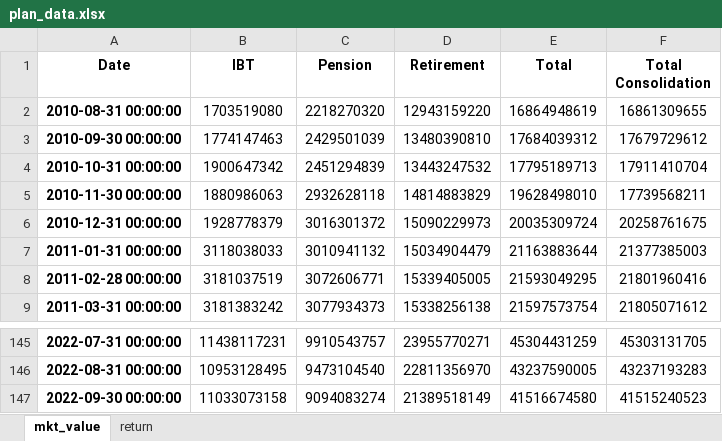
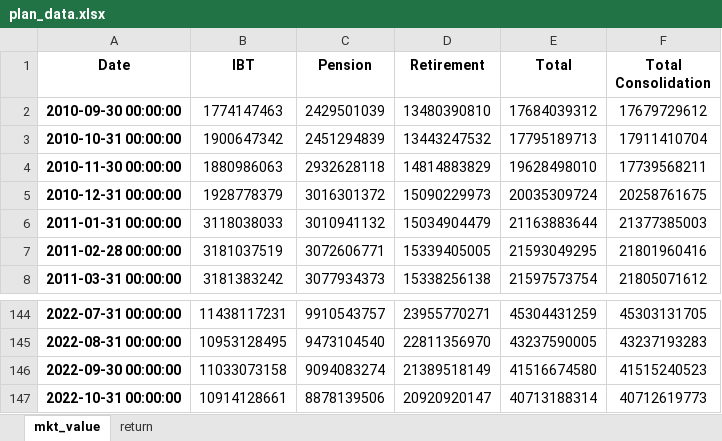
Before and after one commit to pforjoe/SAA, an Excel workbook: data/time_series/plan_data.xlsx, sheet mkt_value, drawn as a sheet; only a part is shown, gaps mark what is left out; values as stored, in another font and other column widths than the file's, no borders; conditional formats not drawn; removed rows and columns are numbered as before the commit, all else as after; the diff names each change by its address in the sheet, - before the commit and + after, or states it on an @@ line.

```diff
--- a/data/time_series/plan_data.xlsx (sheet mkt_value)
+++ b/data/time_series/plan_data.xlsx (sheet mkt_value)
-row 2: 2010-08-31 00:00:00 | 1703519080 | 2218270320 | 12943159220 | 16864948619 | 16861309655
+row 147: 2022-10-31 00:00:00 | 10914128661 | 8878139506 | 20920920147 | 40713188314 | 40712619773
```
Also changed, not shown: sheet return, data/time_series/asset_return_data.xlsx, data/time_series/equity_hedge_data.xlsx, 5 other files.
